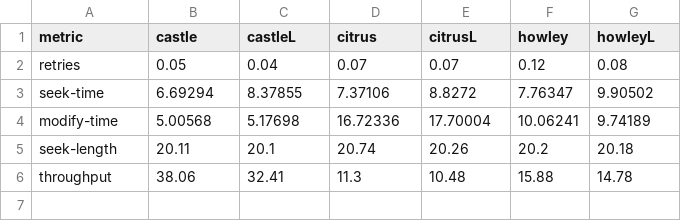
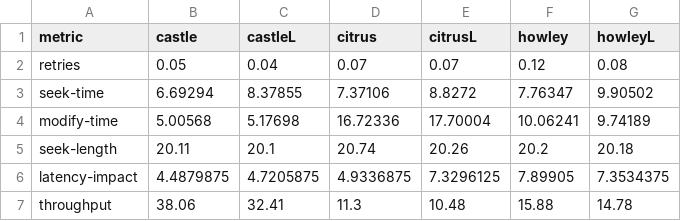
Before and after one commit to arunmoezhi/thesis, a CSV file: thesis/Data/localRecovery/mic/scaled/uniform/200k-0-50-50.csv, drawn as a sheet; the diff names each change by its address in the sheet, - before the commit and + after, or states it on an @@ line.

Commit message:
thesis - added est. latency impact metric

```diff
--- a/thesis/Data/localRecovery/mic/scaled/uniform/200k-0-50-50.csv
+++ b/thesis/Data/localRecovery/mic/scaled/uniform/200k-0-50-50.csv
+row 6: latency-impact | 4.4879875 | 4.7205875 | 4.9336875 | 7.3296125 | 7.89905 | 7.3534375
```
Also changed, not shown: thesis/Data/localRecovery/mic/scaled/uniform/200k-90-9-1.csv, thesis/Data/localRecovery/mic/scaled/uniform/2k-0-50-50.csv, 12 other files.
